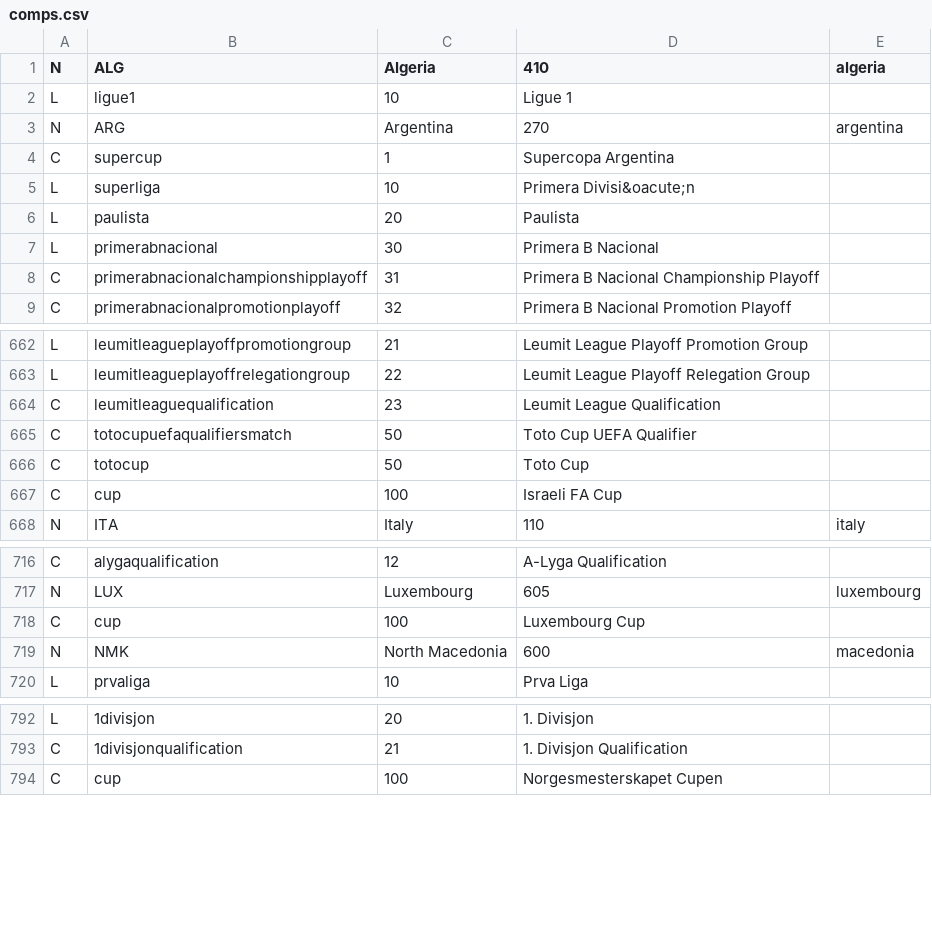
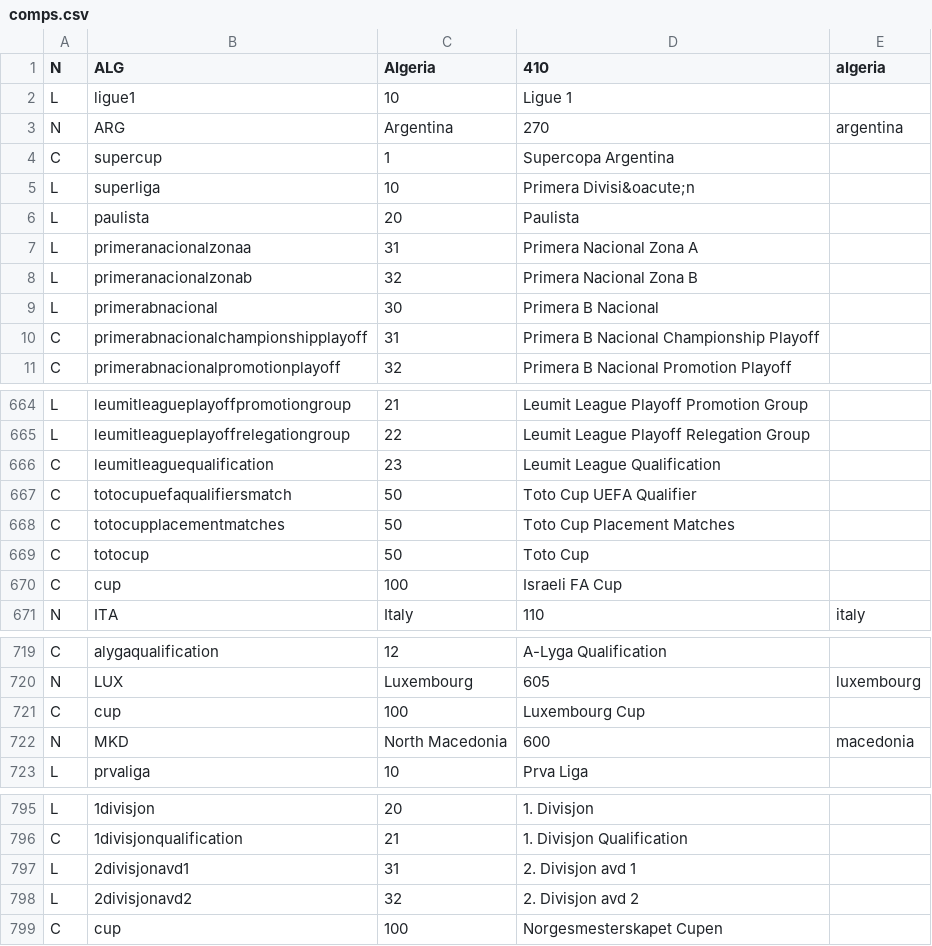
Before and after one commit to tshamilton/fitba, a CSV file: config/comps.csv, drawn as a sheet; only a part is shown, gaps mark what is left out.

Commit message:
Updates to competitions

```diff
--- a/config/comps.csv
+++ b/config/comps.csv
@@ -6,2 +6,4 @@ L,superliga,10,Primera Divisi&oacute;n,
 L,paulista,20,Paulista,
+L,primeranacionalzonaa,31,Primera Nacional Zona A,
+L,primeranacionalzonab,32,Primera Nacional Zona B,
 L,primerabnacional,30,Primera B Nacional,
@@ -665,2 +667,3 @@ C,leumitleaguequalification,23,Leumit League Qualification,
 C,totocupuefaqualifiersmatch,50,Toto Cup UEFA Qualifier,
+C,totocupplacementmatches,50,Toto Cup Placement Matches,
 C,totocup,50,Toto Cup,
@@ -718,3 +721,3 @@ N,LUX,Luxembourg,605,luxembourg
 C,cup,100,Luxembourg Cup,
-N,NMK,North Macedonia,600,macedonia
+N,MKD,North Macedonia,600,macedonia
 L,prvaliga,10,Prva Liga,
@@ -793,2 +796,4 @@ L,1divisjon,20,1. Divisjon,
 C,1divisjonqualification,21,1. Divisjon Qualification,
+L,2divisjonavd1,31,2. Divisjon avd 1,
+L,2divisjonavd2,32,2. Divisjon avd 2,
 C,cup,100,Norgesmesterskapet Cupen,
```
